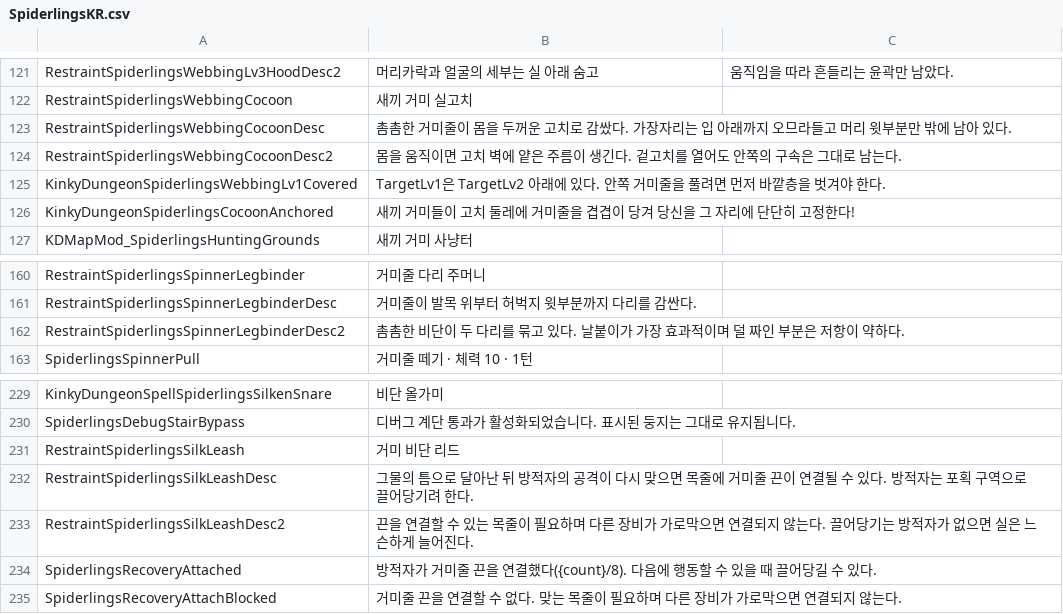
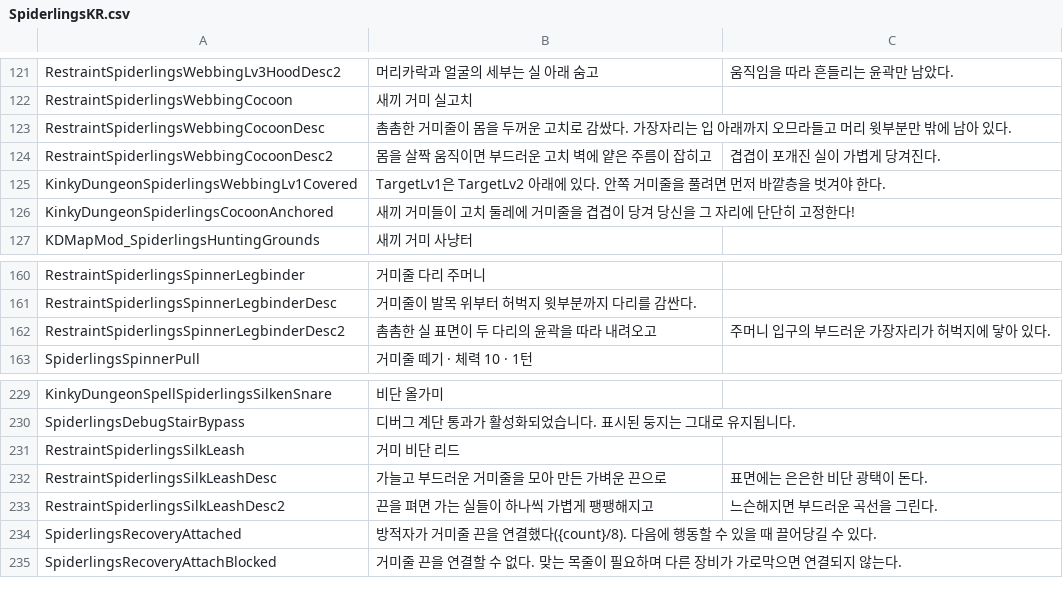
Before and after one commit to duromumuyazu74-rgb/Spiderlings, a CSV file: KinkyDungeon-Spiderlings/SpiderlingsKR.csv, drawn as a sheet; only a part is shown, gaps mark what is left out.

```diff
--- a/KinkyDungeon-Spiderlings/SpiderlingsKR.csv
+++ b/KinkyDungeon-Spiderlings/SpiderlingsKR.csv
@@ -123,3 +123,3 @@ RestraintSpiderlingsWebbingCocoon,새끼 거미 실고치
 RestraintSpiderlingsWebbingCocoonDesc,촘촘한 거미줄이 몸을 두꺼운 고치로 감쌌다. 가장자리는 입 아래까지 오므라들고 머리 윗부분만 밖에 남아 있다.
-RestraintSpiderlingsWebbingCocoonDesc2,몸을 움직이면 고치 벽에 얕은 주름이 생긴다. 겉고치를 열어도 안쪽의 구속은 그대로 남는다.
+RestraintSpiderlingsWebbingCocoonDesc2,몸을 살짝 움직이면 부드러운 고치 벽에 얕은 주름이 잡히고, 겹겹이 포개진 실이 가볍게 당겨진다.
 KinkyDungeonSpiderlingsWebbingLv1Covered,TargetLv1은 TargetLv2 아래에 있다. 안쪽 거미줄을 풀려면 먼저 바깥층을 벗겨야 한다.
@@ -161,3 +161,3 @@ RestraintSpiderlingsSpinnerLegbinder,거미줄 다리 주머니
 RestraintSpiderlingsSpinnerLegbinderDesc,거미줄이 발목 위부터 허벅지 윗부분까지 다리를 감싼다.
-RestraintSpiderlingsSpinnerLegbinderDesc2,촘촘한 비단이 두 다리를 묶고 있다. 날붙이가 가장 효과적이며 덜 짜인 부분은 저항이 약하다.
+RestraintSpiderlingsSpinnerLegbinderDesc2,촘촘한 실 표면이 두 다리의 윤곽을 따라 내려오고, 주머니 입구의 부드러운 가장자리가 허벅지에 닿아 있다.
 SpiderlingsSpinnerPull,거미줄 떼기 · 체력 10 · 1턴
@@ -231,4 +231,4 @@ SpiderlingsDebugStairBypass,디버그 계단 통과가 활성화되었습니다.
 RestraintSpiderlingsSilkLeash,거미 비단 리드
-RestraintSpiderlingsSilkLeashDesc,그물의 틈으로 달아난 뒤 방적자의 공격이 다시 맞으면 목줄에 거미줄 끈이 연결될 수 있다. 방적자는 포획 구역으로 끌어당기려 한다.
-RestraintSpiderlingsSilkLeashDesc2,끈을 연결할 수 있는 목줄이 필요하며 다른 장비가 가로막으면 연결되지 않는다. 끌어당기는 방적자가 없으면 실은 느슨하게 늘어진다.
+RestraintSpiderlingsSilkLeashDesc,가늘고 부드러운 거미줄을 모아 만든 가벼운 끈으로, 표면에는 은은한 비단 광택이 돈다.
+RestraintSpiderlingsSilkLeashDesc2,끈을 펴면 가는 실들이 하나씩 가볍게 팽팽해지고, 느슨해지면 부드러운 곡선을 그린다.
 SpiderlingsRecoveryAttached,방적자가 거미줄 끈을 연결했다({count}/8). 다음에 행동할 수 있을 때 끌어당길 수 있다.
```
Also changed, not shown: 17 other files.
